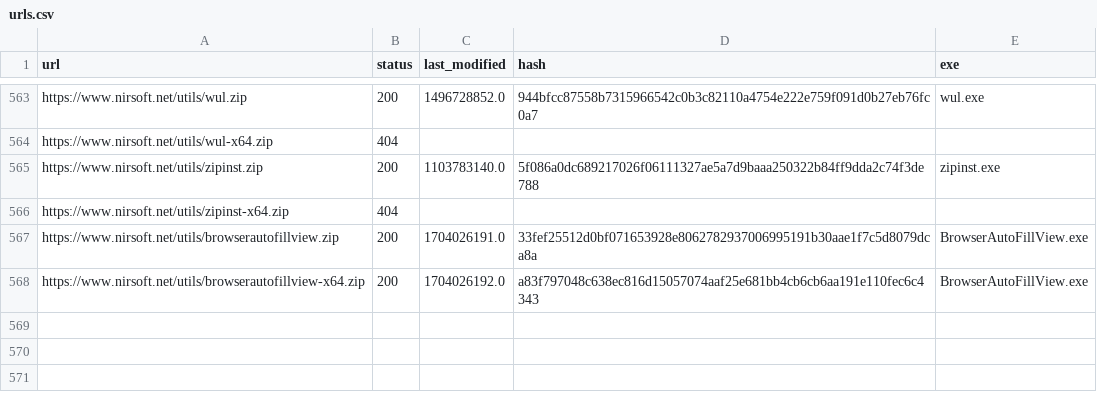
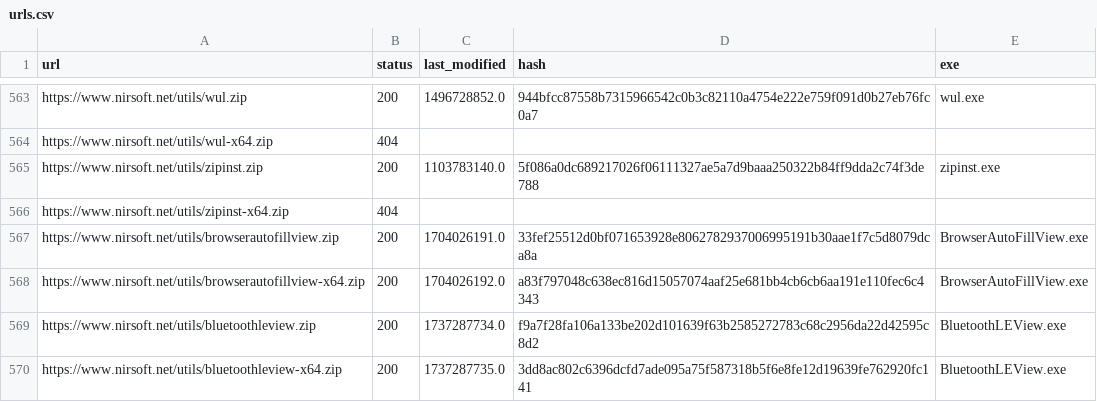
Before and after one commit to ScoopInstaller/Nirsoft, a CSV file: cache/urls.csv, drawn as a sheet; only a part is shown, gaps mark what is left out.

```diff
--- a/cache/urls.csv
+++ b/cache/urls.csv
@@ -568 +568,3 @@ https://www.nirsoft.net/utils/browserautofillview.zip,200,1704026191.0,33fef2551
 https://www.nirsoft.net/utils/browserautofillview-x64.zip,200,1704026192.0,a83f797048c638ec816d15057074aaf25e681bb4cb6cb6aa191e110fec6c4343,BrowserAutoFillView.exe
+https://www.nirsoft.net/utils/bluetoothleview.zip,200,1737287734.0,f9a7f28fa106a133be202d101639f63b2585272783c68c2956da22d42595c8d2,BluetoothLEView.exe
+https://www.nirsoft.net/utils/bluetoothleview-x64.zip,200,1737287735.0,3dd8ac802c6396dcfd7ade095a75f587318b5f6e8fe12d19639fe762920fc141,BluetoothLEView.exe
```
